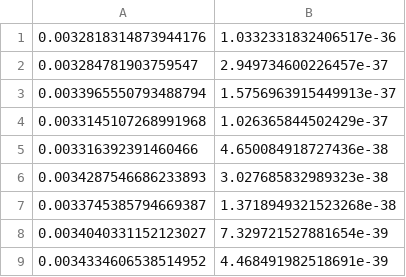
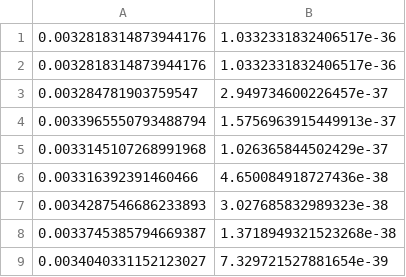
Before and after one commit to ellailes/irreducible-mcp, a CSV file: datadump/BNQ-TTF.csv, drawn as a sheet; only a part is shown; the shorter side is filled out with more unchanged rows; the diff names each change by its address in the sheet, - before the commit and + after, or states it on an @@ line.

```diff
--- a/datadump/BNQ-TTF.csv
+++ b/datadump/BNQ-TTF.csv
+row 2: 0.0032818314873944176 | 1.0332331832406517e-36
```
Also changed, not shown: datadump/Al2O3.csv, datadump/AlSC.csv, 28 other files.
